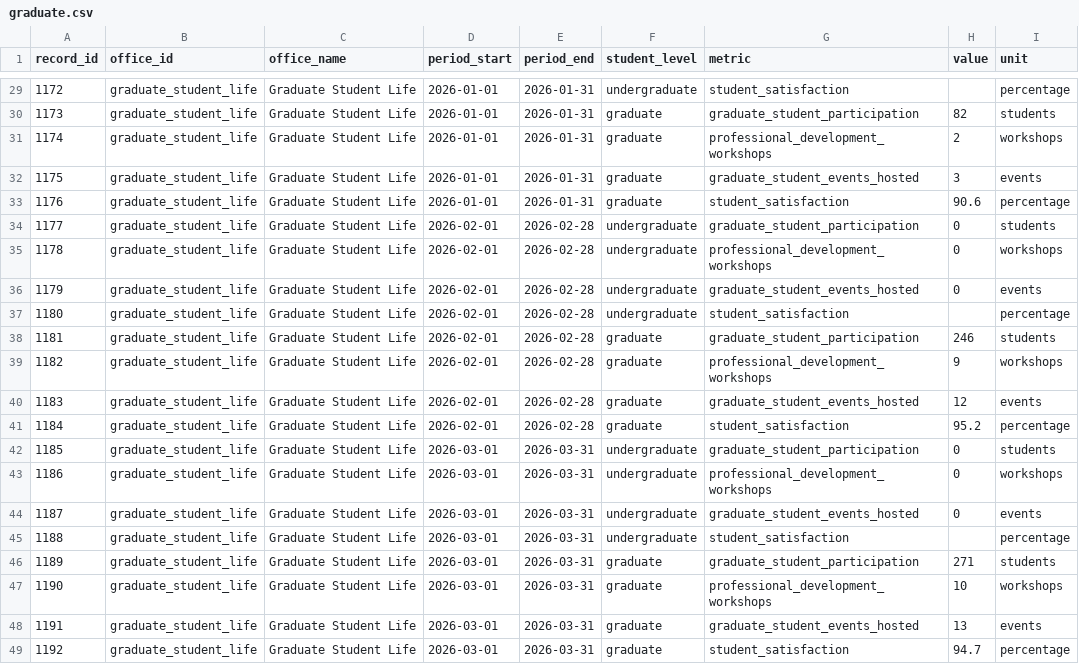
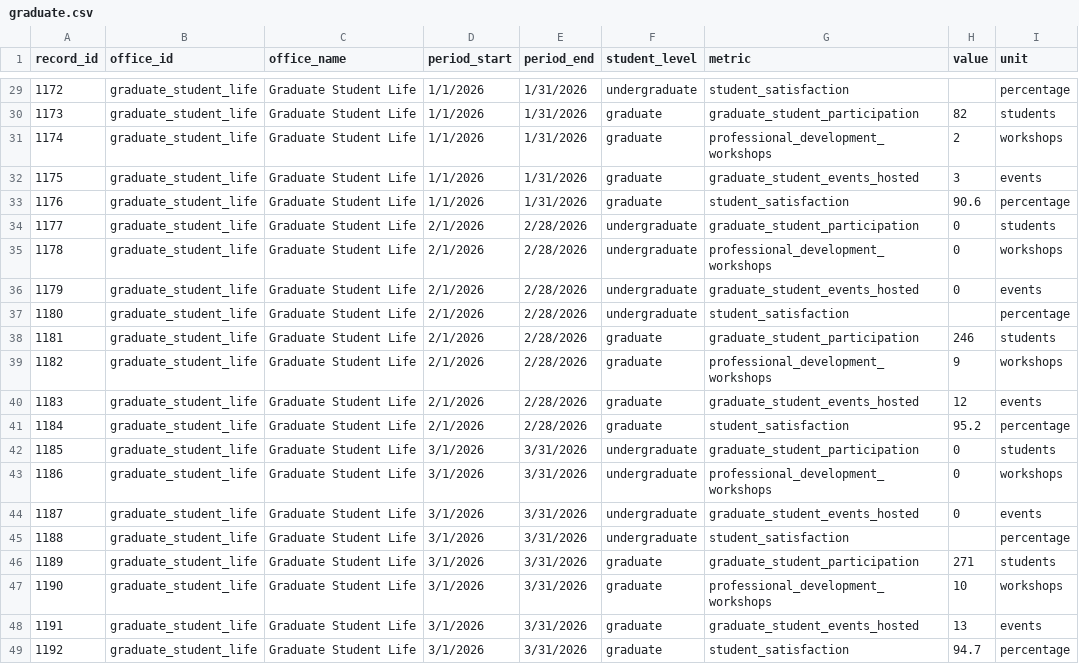
Before and after one commit to Colin-Lord/UMBCCareAggregator, a CSV file: data/graduate.csv, drawn as a sheet; only a part is shown, gaps mark what is left out; the diff covers the shown part only.

```diff
--- a/data/graduate.csv
+++ b/data/graduate.csv
@@ -29,21 +29,21 @@
-"1172","graduate_student_life","Graduate Student Life","2026-01-01","2026-01-31","undergraduate","student_satisfaction","","percentage"
-"1173","graduate_student_life","Graduate Student Life","2026-01-01","2026-01-31","graduate","graduate_student_participation","82","students"
-"1174","graduate_student_life","Graduate Student Life","2026-01-01","2026-01-31","graduate","professional_development_workshops","2","workshops"
-"1175","graduate_student_life","Graduate Student Life","2026-01-01","2026-01-31","graduate","graduate_student_events_hosted","3","events"
-"1176","graduate_student_life","Graduate Student Life","2026-01-01","2026-01-31","graduate","student_satisfaction","90.6","percentage"
-"1177","graduate_student_life","Graduate Student Life","2026-02-01","2026-02-28","undergraduate","graduate_student_participation","0","students"
-"1178","graduate_student_life","Graduate Student Life","2026-02-01","2026-02-28","undergraduate","professional_development_workshops","0","workshops"
-"1179","graduate_student_life","Graduate Student Life","2026-02-01","2026-02-28","undergraduate","graduate_student_events_hosted","0","events"
-"1180","graduate_student_life","Graduate Student Life","2026-02-01","2026-02-28","undergraduate","student_satisfaction","","percentage"
-"1181","graduate_student_life","Graduate Student Life","2026-02-01","2026-02-28","graduate","graduate_student_participation","246","students"
-"1182","graduate_student_life","Graduate Student Life","2026-02-01","2026-02-28","graduate","professional_development_workshops","9","workshops"
-"1183","graduate_student_life","Graduate Student Life","2026-02-01","2026-02-28","graduate","graduate_student_events_hosted","12","events"
-"1184","graduate_student_life","Graduate Student Life","2026-02-01","2026-02-28","graduate","student_satisfaction","95.2","percentage"
-"1185","graduate_student_life","Graduate Student Life","2026-03-01","2026-03-31","undergraduate","graduate_student_participation","0","students"
-"1186","graduate_student_life","Graduate Student Life","2026-03-01","2026-03-31","undergraduate","professional_development_workshops","0","workshops"
-"1187","graduate_student_life","Graduate Student Life","2026-03-01","2026-03-31","undergraduate","graduate_student_events_hosted","0","events"
-"1188","graduate_student_life","Graduate Student Life","2026-03-01","2026-03-31","undergraduate","student_satisfaction","","percentage"
-"1189","graduate_student_life","Graduate Student Life","2026-03-01","2026-03-31","graduate","graduate_student_participation","271","students"
-"1190","graduate_student_life","Graduate Student Life","2026-03-01","2026-03-31","graduate","professional_development_workshops","10","workshops"
-"1191","graduate_student_life","Graduate Student Life","2026-03-01","2026-03-31","graduate","graduate_student_events_hosted","13","events"
-"1192","graduate_student_life","Graduate Student Life","2026-03-01","2026-03-31","graduate","student_satisfaction","94.7","percentage"
+1172,graduate_student_life,Graduate Student Life,1/1/2026,1/31/2026,undergraduate,student_satisfaction,,percentage
+1173,graduate_student_life,Graduate Student Life,1/1/2026,1/31/2026,graduate,graduate_student_participation,82,students
+1174,graduate_student_life,Graduate Student Life,1/1/2026,1/31/2026,graduate,professional_development_workshops,2,workshops
+1175,graduate_student_life,Graduate Student Life,1/1/2026,1/31/2026,graduate,graduate_student_events_hosted,3,events
+1176,graduate_student_life,Graduate Student Life,1/1/2026,1/31/2026,graduate,student_satisfaction,90.6,percentage
+1177,graduate_student_life,Graduate Student Life,2/1/2026,2/28/2026,undergraduate,graduate_student_participation,0,students
+1178,graduate_student_life,Graduate Student Life,2/1/2026,2/28/2026,undergraduate,professional_development_workshops,0,workshops
+1179,graduate_student_life,Graduate Student Life,2/1/2026,2/28/2026,undergraduate,graduate_student_events_hosted,0,events
+1180,graduate_student_life,Graduate Student Life,2/1/2026,2/28/2026,undergraduate,student_satisfaction,,percentage
+1181,graduate_student_life,Graduate Student Life,2/1/2026,2/28/2026,graduate,graduate_student_participation,246,students
+1182,graduate_student_life,Graduate Student Life,2/1/2026,2/28/2026,graduate,professional_development_workshops,9,workshops
+1183,graduate_student_life,Graduate Student Life,2/1/2026,2/28/2026,graduate,graduate_student_events_hosted,12,events
+1184,graduate_student_life,Graduate Student Life,2/1/2026,2/28/2026,graduate,student_satisfaction,95.2,percentage
+1185,graduate_student_life,Graduate Student Life,3/1/2026,3/31/2026,undergraduate,graduate_student_participation,0,students
+1186,graduate_student_life,Graduate Student Life,3/1/2026,3/31/2026,undergraduate,professional_development_workshops,0,workshops
+1187,graduate_student_life,Graduate Student Life,3/1/2026,3/31/2026,undergraduate,graduate_student_events_hosted,0,events
+1188,graduate_student_life,Graduate Student Life,3/1/2026,3/31/2026,undergraduate,student_satisfaction,,percentage
+1189,graduate_student_life,Graduate Student Life,3/1/2026,3/31/2026,graduate,graduate_student_participation,271,students
+1190,graduate_student_life,Graduate Student Life,3/1/2026,3/31/2026,graduate,professional_development_workshops,10,workshops
+1191,graduate_student_life,Graduate Student Life,3/1/2026,3/31/2026,graduate,graduate_student_events_hosted,13,events
+1192,graduate_student_life,Graduate Student Life,3/1/2026,3/31/2026,graduate,student_satisfaction,94.7,percentage
```
Also changed, not shown: 54 edited cells elsewhere in this file, data/care.csv, data/mosaic.csv, 3 other files.
